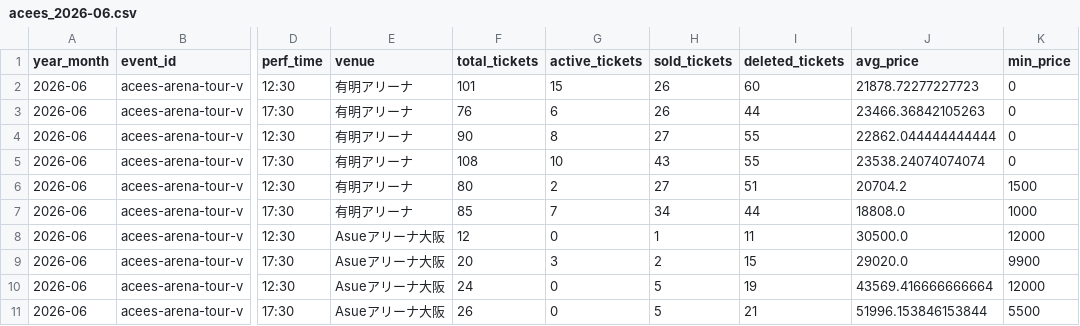
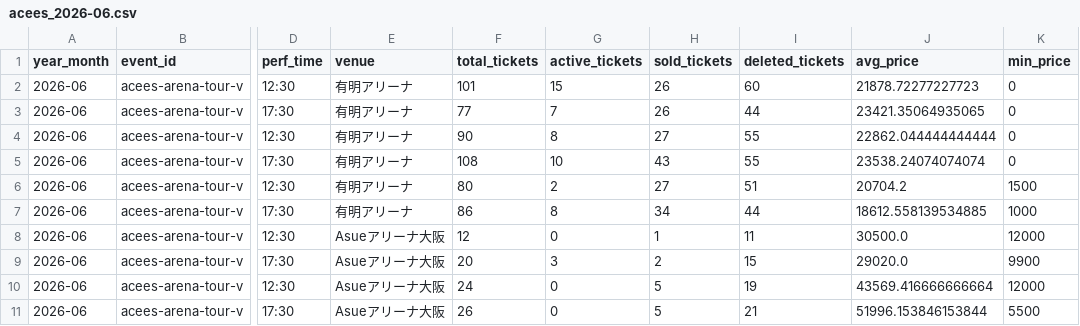
Before and after one commit to hiro8-0215/tiketen_scraping, a CSV file: data/market_snapshot/acees_2026-06.csv, drawn as a sheet; only a part is shown, gaps mark what is left out; the diff names each change by its address in the sheet, - before the commit and + after, or states it on an @@ line.

```diff
--- a/data/market_snapshot/acees_2026-06.csv
+++ b/data/market_snapshot/acees_2026-06.csv
-F3 (total_tickets): 76
+F3 (total_tickets): 77
-G3 (active_tickets): 6
+G3 (active_tickets): 7
-J3 (avg_price): 23466.36842105263
+J3 (avg_price): 23421.35064935065
-F7 (total_tickets): 85
+F7 (total_tickets): 86
-G7 (active_tickets): 7
+G7 (active_tickets): 8
-J7 (avg_price): 18808.0
+J7 (avg_price): 18612.558139534885
```
Also changed, not shown: data/market_snapshot/snow-man_2026-06.csv, data/market_snapshot/west-dot_2026-06.csv, 55 other files.
